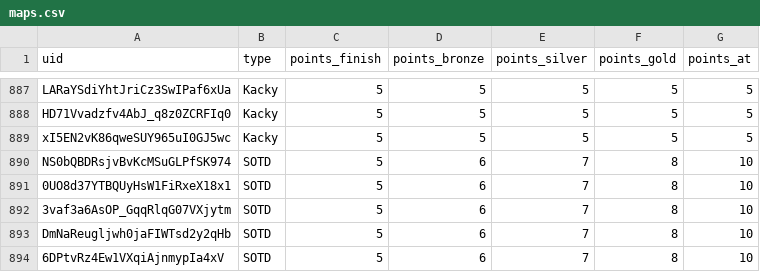
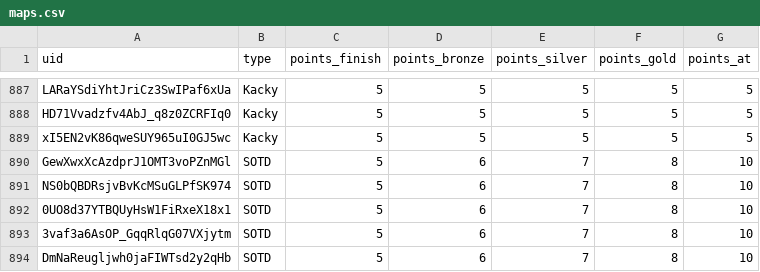
Before and after one commit to spl1nes/tmrank, a CSV file: maps.csv, drawn as a sheet; only a part is shown, gaps mark what is left out; the shorter side is filled out with more unchanged rows; the diff names each change by its address in the sheet, - before the commit and + after, or states it on an @@ line.

Commit message:
Update maps.csv

```diff
--- a/maps.csv
+++ b/maps.csv
+row 890: GewXwxXcAzdprJ1OMT3voPZnMGl | SOTD | 5 | 6 | 7 | 8 | 10
```
